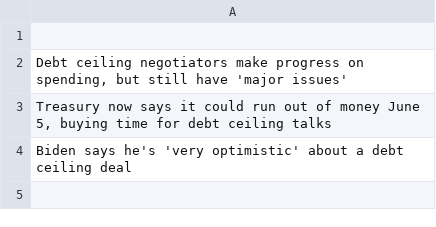
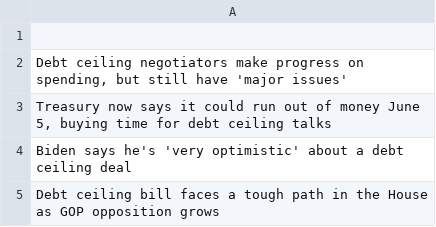
Before and after one commit to ChrisVerg/SmartInvest, a CSV file: Data/PrimaryHeadline_CV.csv, drawn as a sheet; the diff names each change by its address in the sheet, - before the commit and + after, or states it on an @@ line.

```diff
--- a/Data/PrimaryHeadline_CV.csv
+++ b/Data/PrimaryHeadline_CV.csv
+row 5: Debt ceiling bill faces a tough path in the House as GOP opposition grows
```
Also changed, not shown: Data/ConsolidatedHeadline_CV.csv, Data/LatestHeadline_CV.csv, 4 other files.
